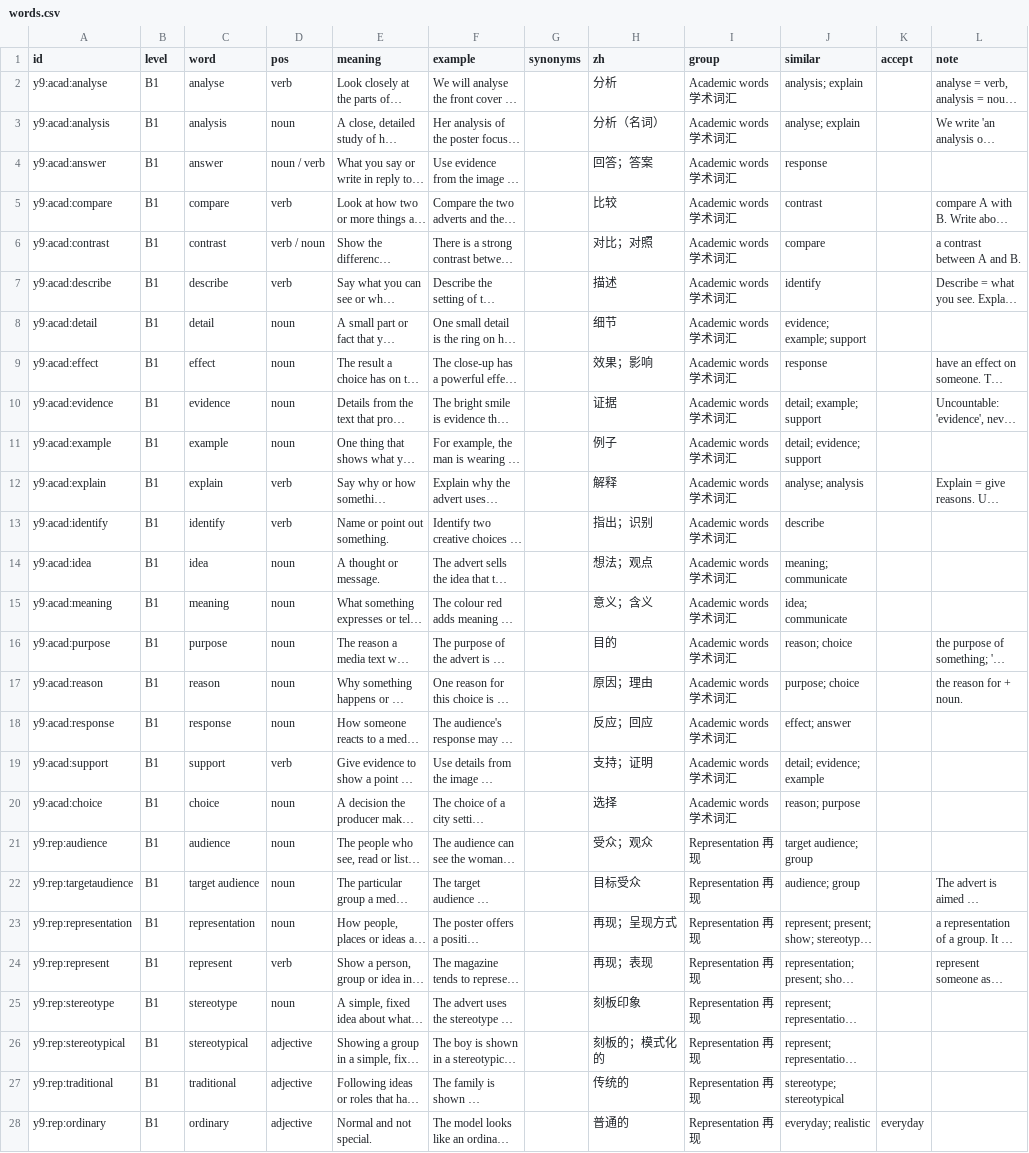
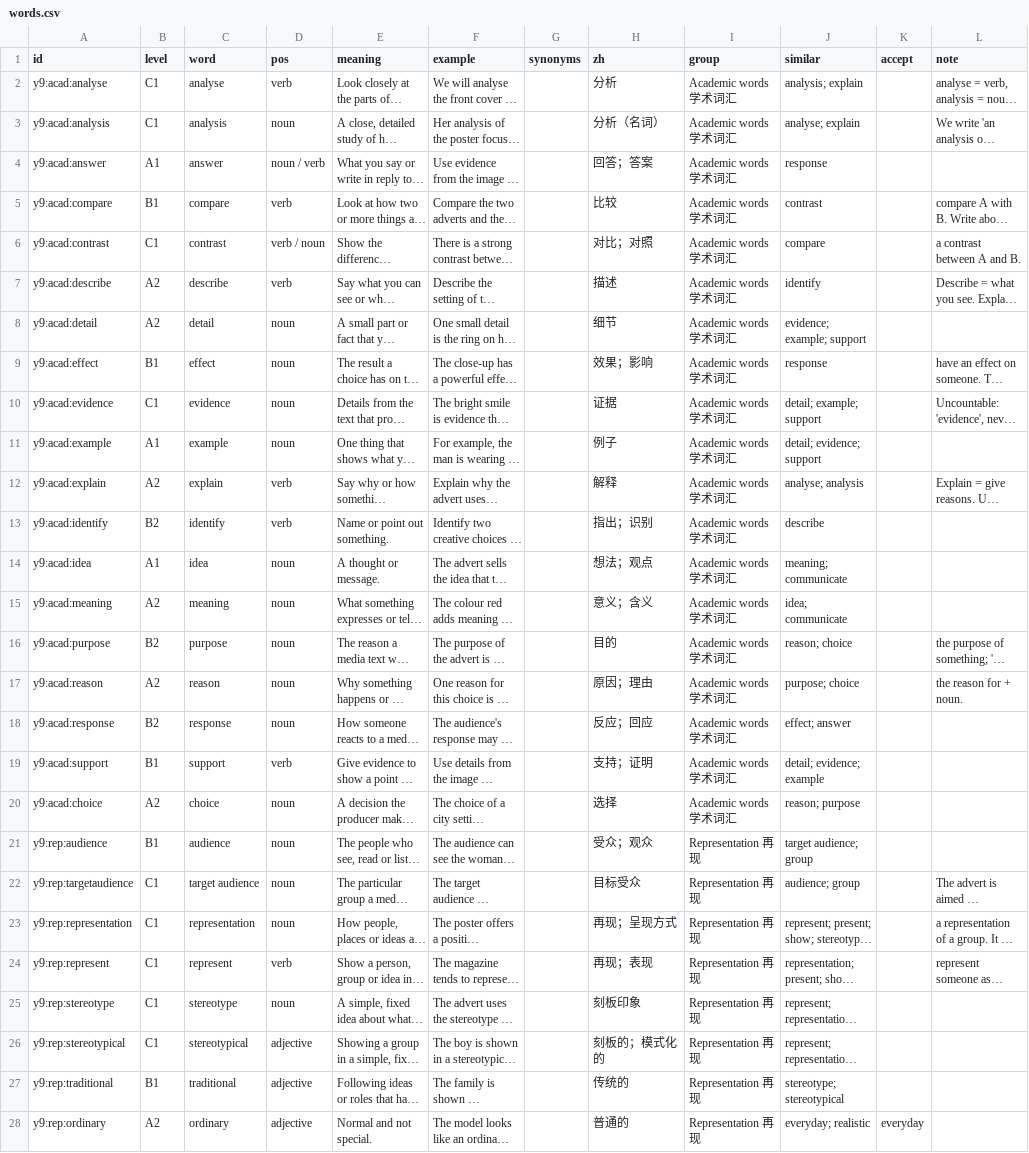
Before and after one commit to MrStep2002/academicenglishapp, a CSV file: content/representation/words.csv, drawn as a sheet; only a part is shown; long unchanged cells end in …; the diff covers the shown part only; the diff names each change by its address in the sheet, - before the commit and + after, or states it on an @@ line.

Commit message:
new representation words

```diff
--- a/content/representation/words.csv
+++ b/content/representation/words.csv
-B2:B3 (level): B1
+B2:B3 (level): C1
-B4 (level): B1
+B4 (level): A1
-B6 (level): B1
+B6 (level): C1
-B7:B8 (level): B1
+B7:B8 (level): A2
-B10 (level): B1
+B10 (level): C1
-B11 (level): B1
+B11 (level): A1
-B12 (level): B1
+B12 (level): A2
-B13 (level): B1
+B13 (level): B2
-B14 (level): B1
+B14 (level): A1
-B15 (level): B1
+B15 (level): A2
-B16 (level): B1
+B16 (level): B2
-B17 (level): B1
+B17 (level): A2
-B18 (level): B1
+B18 (level): B2
-B20 (level): B1
+B20 (level): A2
-B22:B26 (level): B1
+B22:B26 (level): C1
-B28 (level): B1
+B28 (level): A2
```
Also changed, not shown: 41 edited cells elsewhere in this file, content/representation/gaps.csv, 1 other file.
